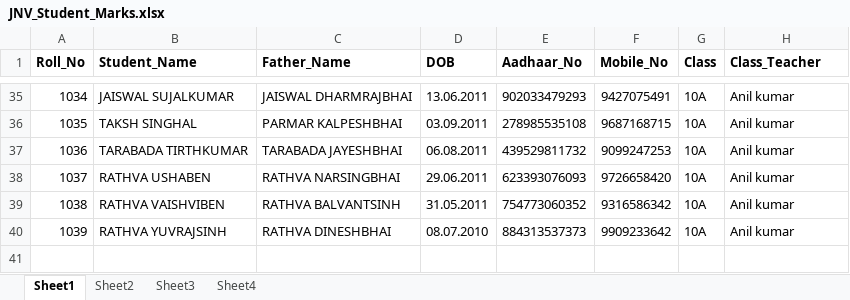
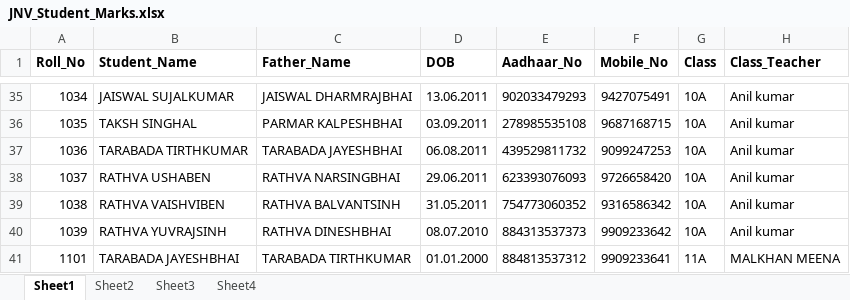
Before and after one commit to jnvchhotaudepur2024-byte/jnv-chhotaudepur-portal, an Excel workbook: JNV_Student_Marks.xlsx, sheet Sheet1, drawn as a sheet; only a part is shown, gaps mark what is left out; values as stored, in another font and other column widths than the file's, no borders; the diff names each change by its address in the sheet, - before the commit and + after, or states it on an @@ line.

```diff
--- a/JNV_Student_Marks.xlsx (sheet Sheet1)
+++ b/JNV_Student_Marks.xlsx (sheet Sheet1)
+row 41: 1101 | TARABADA JAYESHBHAI | TARABADA TIRTHKUMAR | 01.01.2000 | 884813537312 | 9909233641 | 11A | MALKHAN MEENA
```
Also changed, not shown: sheet Sheet4, sheet Sheet3.
